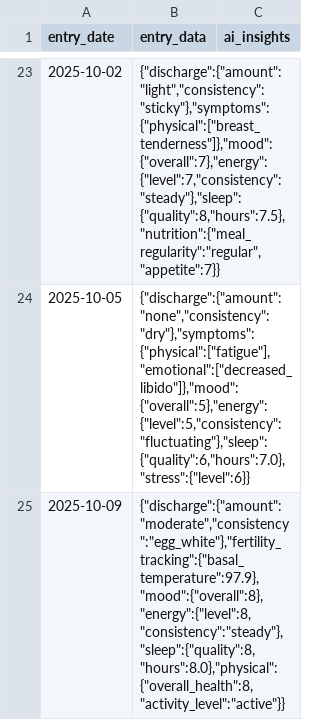
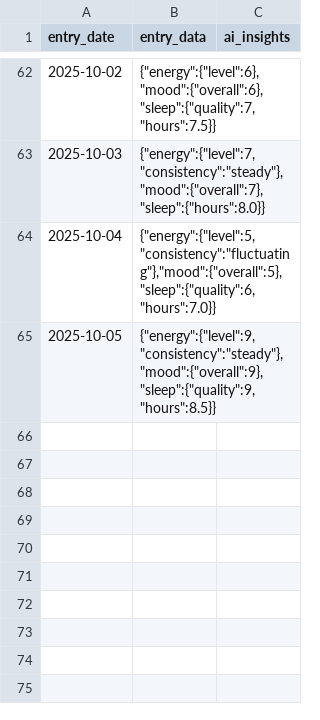
Before and after one commit to Israe-jpg/Pattern_Tracker, a CSV file: backend/sample_period_tracker_aug_oct_2025.csv, drawn as a sheet; only a part is shown, gaps mark what is left out; the diff covers the shown part only.

Commit message:
Update sample_period_tracker_aug_oct_2025.csv

```diff
--- a/backend/sample_period_tracker_aug_oct_2025.csv
+++ b/backend/sample_period_tracker_aug_oct_2025.csv
@@ -23,3 +62,4 @@ entry_date,entry_data,ai_insights
-2025-10-02,"{""discharge"":{""amount"":""light"",""consistency"":""sticky""},""symptoms"":{""physical"":[""breast_tenderness""]},""mood"":{""overall"":7},""energy"":{""level"":7,""consistency"":""steady""},""sleep"":{""quality"":8,""hours"":7.5},""nutrition"":{""meal_regularity"":""regular"",""appetite"":7}}",
-2025-10-05,"{""discharge"":{""amount"":""none"",""consistency"":""dry""},""symptoms"":{""physical"":[""fatigue""],""emotional"":[""decreased_libido""]},""mood"":{""overall"":5},""energy"":{""level"":5,""consistency"":""fluctuating""},""sleep"":{""quality"":6,""hours"":7.0},""stress"":{""level"":6}}",
-2025-10-09,"{""discharge"":{""amount"":""moderate"",""consistency"":""egg_white""},""fertility_tracking"":{""basal_temperature"":97.9},""mood"":{""overall"":8},""energy"":{""level"":8,""consistency"":""steady""},""sleep"":{""quality"":8,""hours"":8.0},""physical"":{""overall_health"":8,""activity_level"":""active""}}",
+2025-10-02,"{""energy"":{""level"":6},""mood"":{""overall"":6},""sleep"":{""quality"":7,""hours"":7.5}}",
+2025-10-03,"{""energy"":{""level"":7,""consistency"":""steady""},""mood"":{""overall"":7},""sleep"":{""hours"":8.0}}",
+2025-10-04,"{""energy"":{""level"":5,""consistency"":""fluctuating""},""mood"":{""overall"":5},""sleep"":{""quality"":6,""hours"":7.0}}",
+2025-10-05,"{""energy"":{""level"":9,""consistency"":""steady""},""mood"":{""overall"":9},""sleep"":{""quality"":9,""hours"":8.5}}",
```
Also changed, not shown: 40 added rows, 6 removed rows and 20 edited cells elsewhere in this file.
